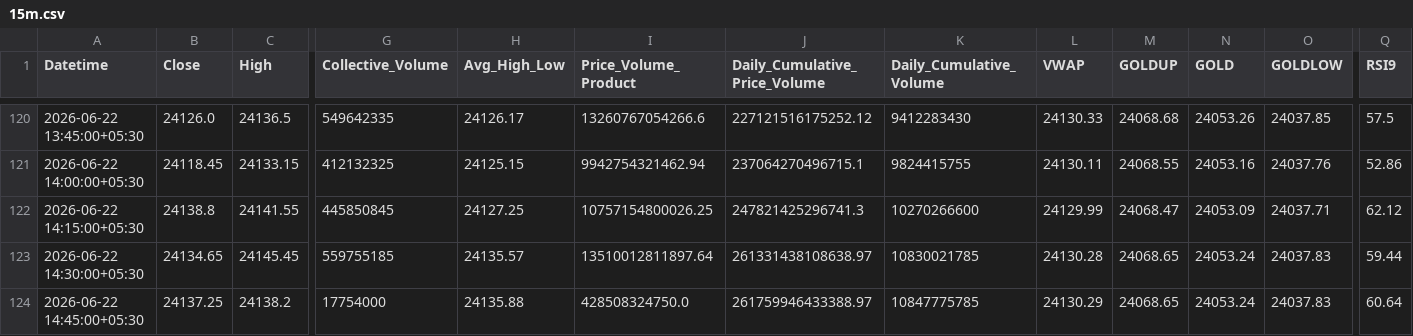
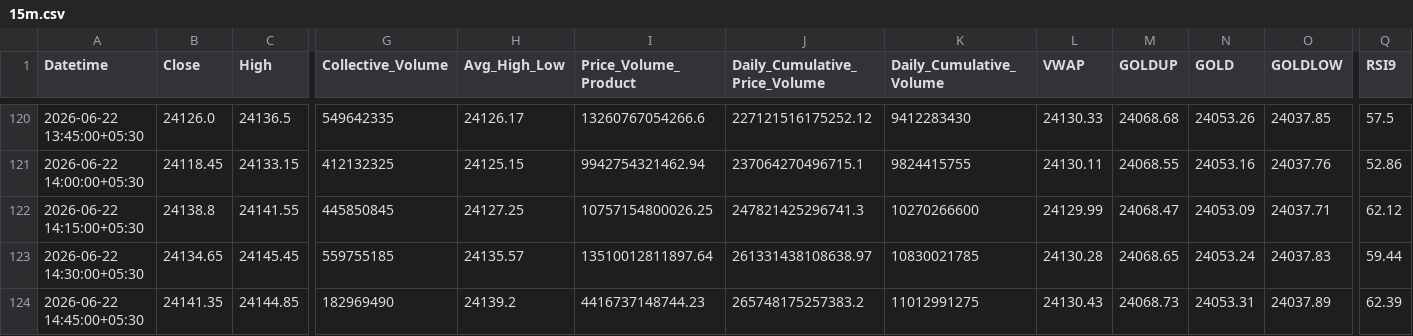
Before and after one commit to rahuljoshin/TradingBOT, a CSV file: 15m.csv, drawn as a sheet; only a part is shown, gaps mark what is left out; the diff covers the shown part only; the diff names each change by its address in the sheet, - before the commit and + after, or states it on an @@ line.

```diff
--- a/15m.csv
+++ b/15m.csv
-B124 (Close): 24137.25
+B124 (Close): 24141.35
-C124 (High): 24138.2
+C124 (High): 24144.85
-G124 (Collective_Volume): 17754000
+G124 (Collective_Volume): 182969490
-H124 (Avg_High_Low): 24135.88
+H124 (Avg_High_Low): 24139.2
-I124 (Price_Volume_Product): 428508324750.0
+I124 (Price_Volume_Product): 4416737148744.23
-J124 (Daily_Cumulative_Price_Volume): 261759946433388.97
+J124 (Daily_Cumulative_Price_Volume): 265748175257383.2
-K124 (Daily_Cumulative_Volume): 10847775785
+K124 (Daily_Cumulative_Volume): 11012991275
-L124 (VWAP): 24130.29
+L124 (VWAP): 24130.43
-M124 (GOLDUP): 24068.65
+M124 (GOLDUP): 24068.73
-N124 (GOLD): 24053.24
+N124 (GOLD): 24053.31
-O124 (GOLDLOW): 24037.83
+O124 (GOLDLOW): 24037.89
-Q124 (RSI9): 60.64
+Q124 (RSI9): 62.39
```
Also changed, not shown: 17 edited cells elsewhere in this file, 1d.csv, 1m.csv, 3 other files.
